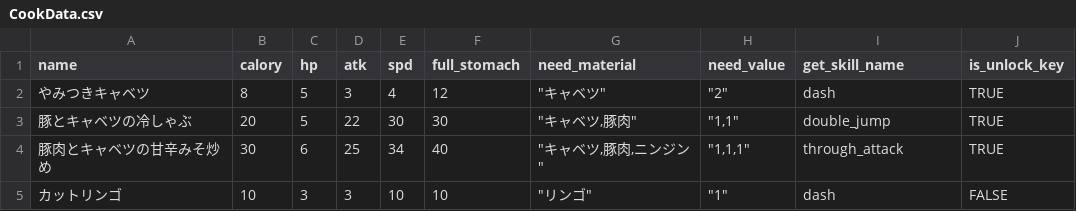
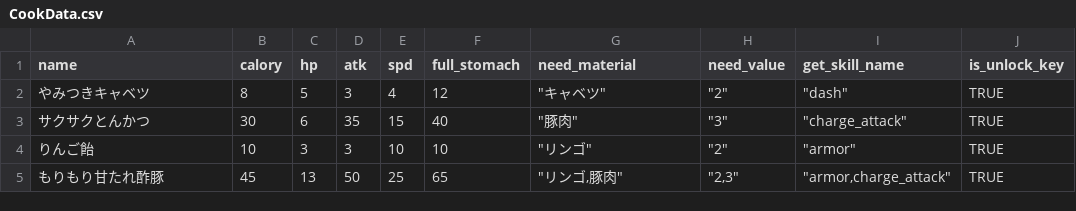
Before and after one commit to batabatabutter/cockers, a CSV file: Assets/Resources/CookData.csv, drawn as a sheet.

```diff
--- a/Assets/Resources/CookData.csv
+++ b/Assets/Resources/CookData.csv
@@ -1,5 +1,5 @@
 name,calory,hp,atk,spd,full_stomach,need_material,need_value,get_skill_name,is_unlock_key
-やみつきキャベツ,8,5,3,4,12,"""キャベツ""","""2""",dash,TRUE
-豚とキャベツの冷しゃぶ,20,5,22,30,30,"""キャベツ,豚肉""","""1,1""",double_jump,TRUE
-豚肉とキャベツの甘辛みそ炒め,30,6,25,34,40,"""キャベツ,豚肉,ニンジン""","""1,1,1""",through_attack,TRUE
-カットリンゴ,10,3,3,10,10,"""リンゴ""","""1""",dash,FALSE
+やみつきキャベツ,8,5,3,4,12,"""キャベツ""","""2""","""dash""",TRUE
+サクサクとんかつ,30,6,35,15,40,"""豚肉""","""3""","""charge_attack""",TRUE
+りんご飴,10,3,3,10,10,"""リンゴ""","""2""","""armor""",TRUE
+もりもり甘たれ酢豚,45,13,50,25,65,"""リンゴ,豚肉""","""2,3""","""armor,charge_attack""",TRUE
```
Also changed, not shown: 7 other files.
